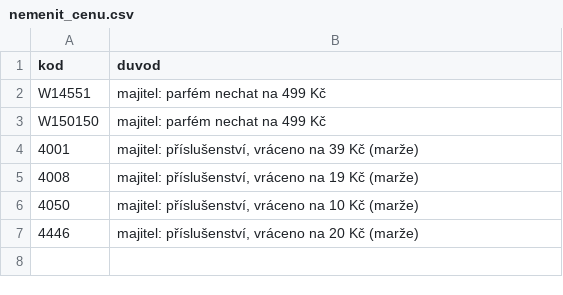
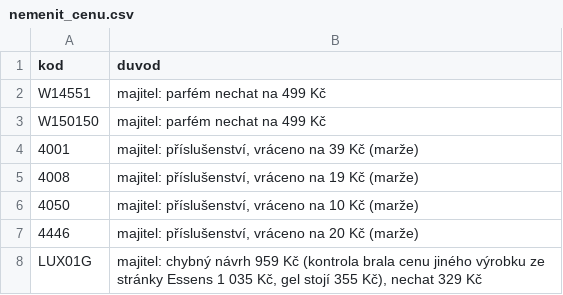
Before and after one commit to Stzboril/kosmetikaeva-sklad, a CSV file: data/nemenit_cenu.csv, drawn as a sheet; the diff names each change by its address in the sheet, - before the commit and + after, or states it on an @@ line.

Commit message:
Neměnit cenu LUX01G (chybný návrh 959 Kč)

```diff
--- a/data/nemenit_cenu.csv
+++ b/data/nemenit_cenu.csv
+row 8: LUX01G | majitel: chybný návrh 959 Kč (kontrola brala cenu jiného výrobku ze stránky Essens 1 035 Kč, gel stojí 355 Kč), nechat 329 Kč
```
